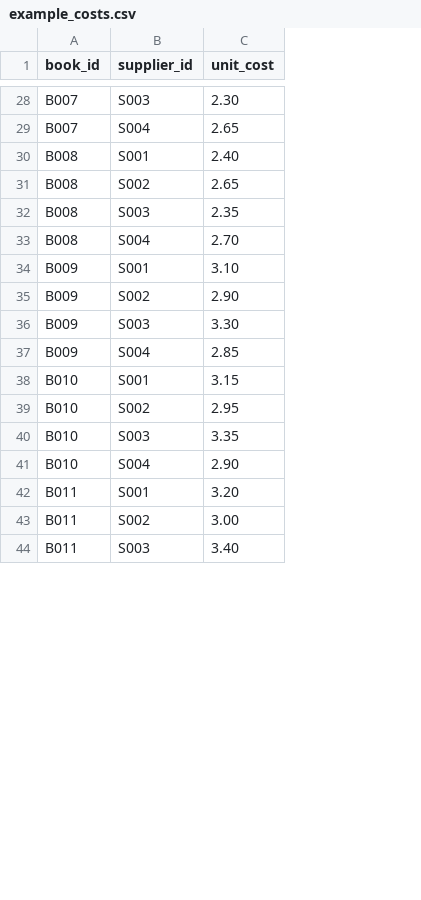
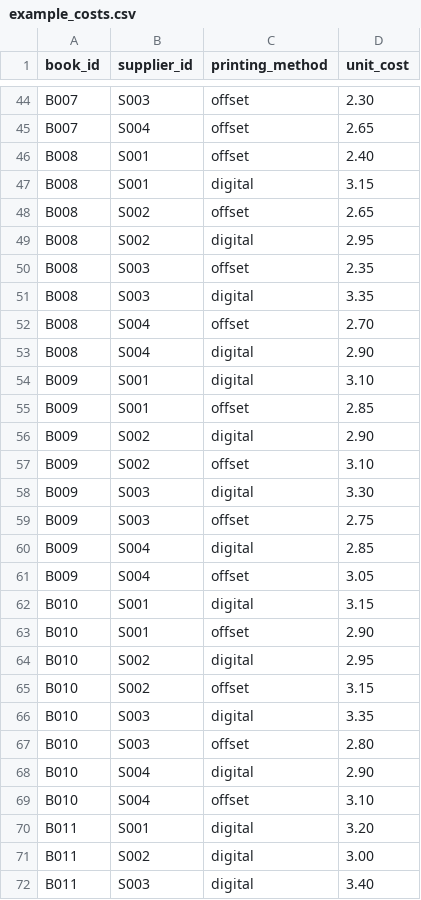
Before and after one commit to AIsaacCastro/printing-cost-optimization, a CSV file: data/example_costs.csv, drawn as a sheet; only a part is shown, gaps mark what is left out; the diff covers the shown part only; the diff names each change by its address in the sheet, - before the commit and + after, or states it on an @@ line.

Commit message:
fixed printing method not being considered on allocation

```diff
--- a/data/example_costs.csv
+++ b/data/example_costs.csv
+column C (printing_method), rows 44-46: all offset; row 48: offset; row 50: offset; row 52: offset; row 54: digital; row 56: digital; row 58: digital; row 60: digital; row 62: digital; row 64: digital; row 66: digital; row 68: digital; rows 70-72: all digital
+row 47: B008 | S001 | digital | 3.15
+row 49: B008 | S002 | digital | 2.95
+row 51: B008 | S003 | digital | 3.35
+row 53: B008 | S004 | digital | 2.90
+row 55: B009 | S001 | offset | 2.85
+row 57: B009 | S002 | offset | 3.10
+row 59: B009 | S003 | offset | 2.75
+row 61: B009 | S004 | offset | 3.05
+row 63: B010 | S001 | offset | 2.90
+row 65: B010 | S002 | offset | 3.15
+row 67: B010 | S003 | offset | 2.80
+row 69: B010 | S004 | offset | 3.10
```
Also changed, not shown: 28 added rows elsewhere in this file, 9 other files.
